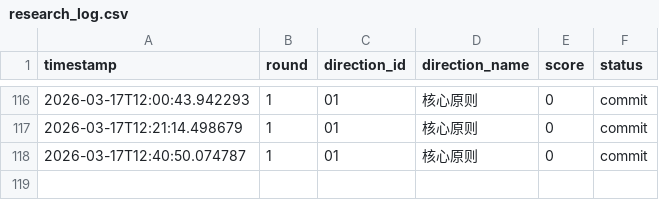
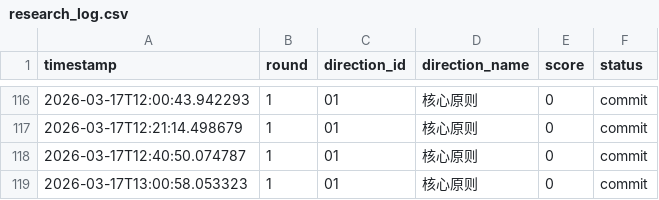
Before and after one commit to YakuzaRyo/RustStateSpaceResearch, a CSV file: logs/research_log.csv, drawn as a sheet; only a part is shown, gaps mark what is left out.

Commit message:
研究方向 01: 核心原则 得分 0

```diff
--- a/logs/research_log.csv
+++ b/logs/research_log.csv
@@ -118 +118,2 @@ timestamp,round,direction_id,direction_name,score,status
 2026-03-17T12:40:50.074787,1,01,核心原则,0,commit
+2026-03-17T13:00:58.053323,1,01,核心原则,0,commit
```
Also changed, not shown: 1 other file.
